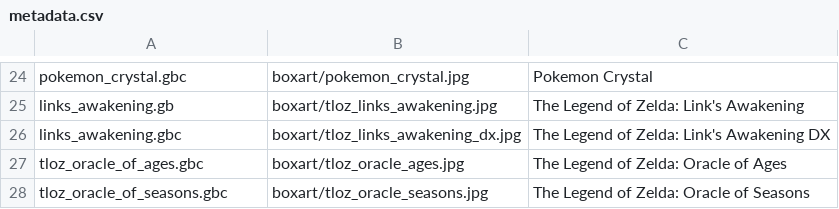
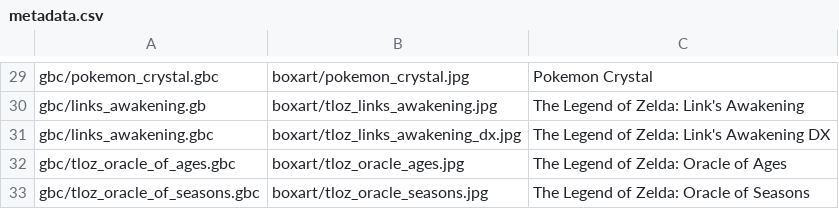
Before and after one commit to esp-cpp/esp-box-emu, a CSV file: metadata.csv, drawn as a sheet; only a part is shown, gaps mark what is left out; addresses are those after the commit; the diff covers the shown part only; the diff names each change by its address in the sheet, - before the commit and + after, or states it on an @@ line.

```diff
--- a/metadata.csv
+++ b/metadata.csv
-A29: pokemon_crystal.gbc
+A29: gbc/pokemon_crystal.gbc
-A30: links_awakening.gb
+A30: gbc/links_awakening.gb
-A31: links_awakening.gbc
+A31: gbc/links_awakening.gbc
-A32: tloz_oracle_of_ages.gbc
+A32: gbc/tloz_oracle_of_ages.gbc
-A33: tloz_oracle_of_seasons.gbc
+A33: gbc/tloz_oracle_of_seasons.gbc
```
Also changed, not shown: 5 added rows and 23 edited cells elsewhere in this file, 8 other files.
